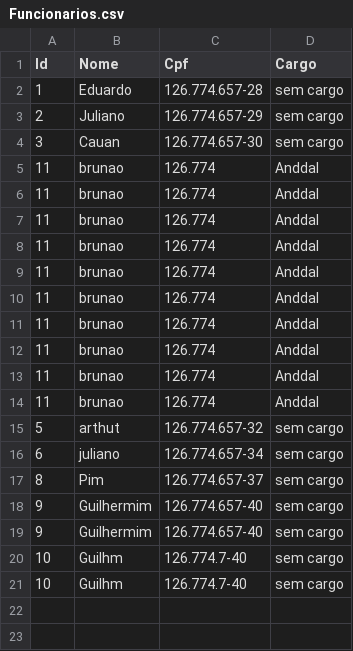
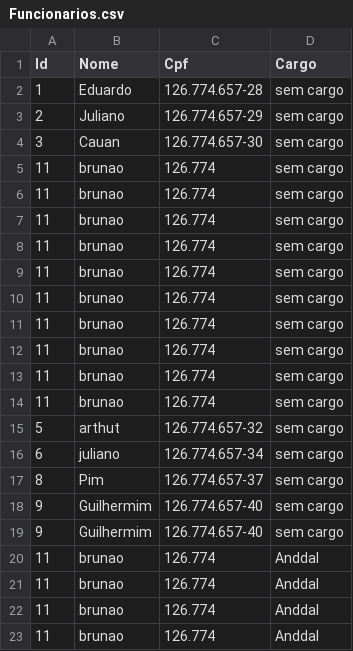
Before and after one commit to EduardoRRMalaquias/gerenciadorFuncionarios-C3, a CSV file: src/dados/Funcionarios.csv, drawn as a sheet.

```diff
--- a/src/dados/Funcionarios.csv
+++ b/src/dados/Funcionarios.csv
@@ -4,12 +4,12 @@ Id;Nome;Cpf;Cargo
 3;Cauan;126.774.657-30;sem cargo
-11;brunao;126.774;Anddal
-11;brunao;126.774;Anddal
-11;brunao;126.774;Anddal
-11;brunao;126.774;Anddal
-11;brunao;126.774;Anddal
-11;brunao;126.774;Anddal
-11;brunao;126.774;Anddal
-11;brunao;126.774;Anddal
-11;brunao;126.774;Anddal
-11;brunao;126.774;Anddal
+11;brunao;126.774;sem cargo
+11;brunao;126.774;sem cargo
+11;brunao;126.774;sem cargo
+11;brunao;126.774;sem cargo
+11;brunao;126.774;sem cargo
+11;brunao;126.774;sem cargo
+11;brunao;126.774;sem cargo
+11;brunao;126.774;sem cargo
+11;brunao;126.774;sem cargo
+11;brunao;126.774;sem cargo
 5;arthut;126.774.657-32;sem cargo
@@ -19,3 +19,5 @@ Id;Nome;Cpf;Cargo
 9;Guilhermim;126.774.657-40;sem cargo
-10;Guilhm;126.774.7-40;sem cargo
-10;Guilhm;126.774.7-40;sem cargo
+11;brunao;126.774;Anddal
+11;brunao;126.774;Anddal
+11;brunao;126.774;Anddal
+11;brunao;126.774;Anddal
```
Also changed, not shown: 1 other file.
